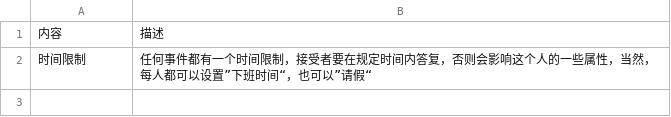
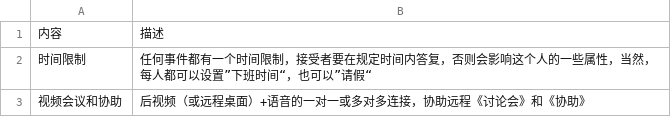
Before and after one commit to frosen/myDoc, a CSV file: warlock/内容补充表-表格 1.csv, drawn as a sheet; the diff names each change by its address in the sheet, - before the commit and + after, or states it on an @@ line.

```diff
--- a/warlock/内容补充表-表格 1.csv
+++ b/warlock/内容补充表-表格 1.csv
+row 3: 视频会议和协助 | 后视频（或远程桌面）+语音的一对一或多对多连接，协助远程《讨论会》和《协助》
```
Also changed, not shown: warlock/事件表-事件.csv.
